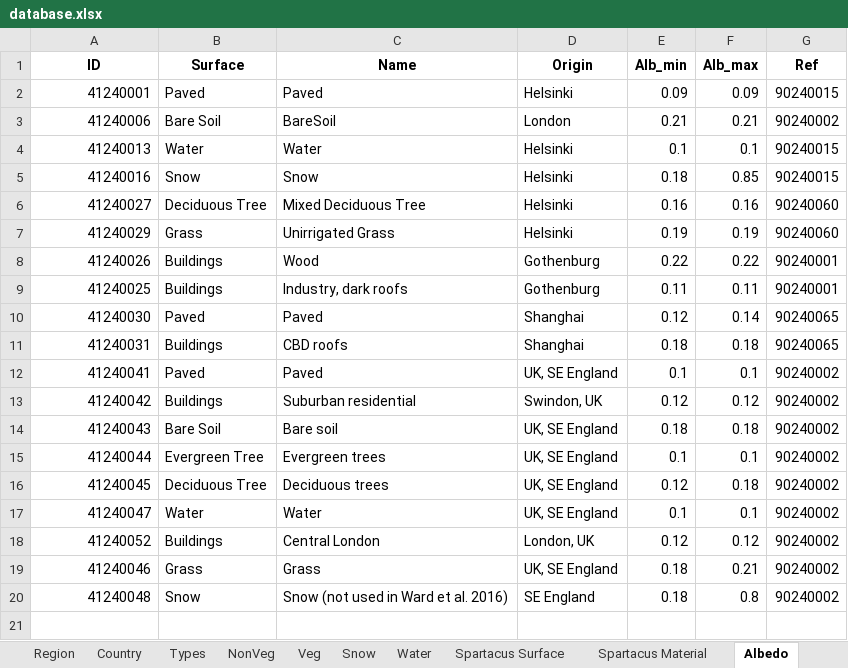
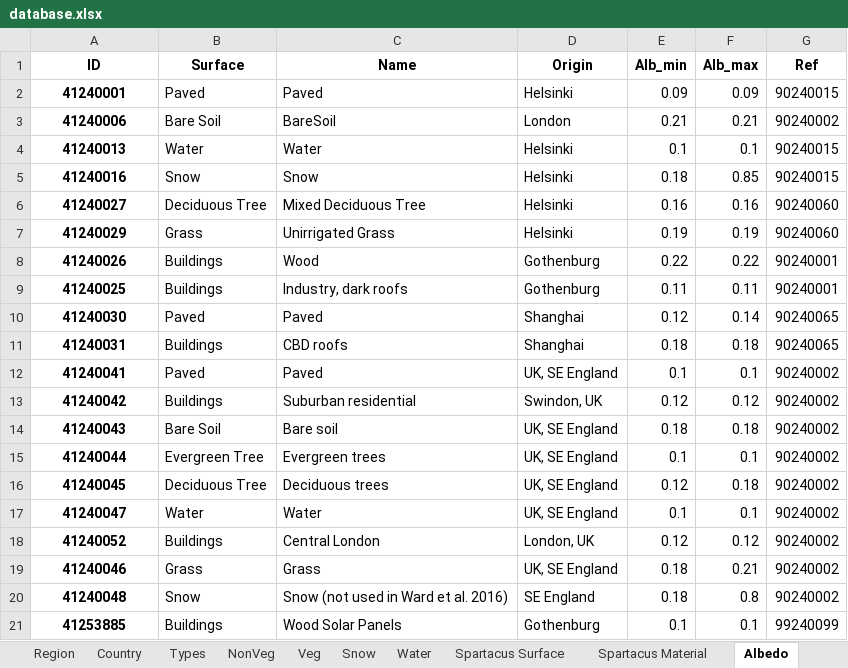
Before and after one commit to UMEP-dev/UMEP, an Excel workbook: suews_database_manager/data/database.xlsx, sheet Albedo, drawn as a sheet; values as stored, in another font and other column widths than the file's, no borders; the diff names each change by its address in the sheet, - before the commit and + after, or states it on an @@ line.

```diff
--- a/suews_database_manager/data/database.xlsx (sheet Albedo)
+++ b/suews_database_manager/data/database.xlsx (sheet Albedo)
@@ A2:A20 bold: off → on, alignment: right → center @@
+row 21: 41253885 | Buildings | Wood Solar Panels | Gothenburg | 0.1 | 0.1 | 99240099
```
Also changed, not shown: sheet Profiles, sheet Spartacus Material, sheet Country, sheet Spartacus Surface, sheet References, sheet NonVeg, 22 more sheets, 8 other files.
